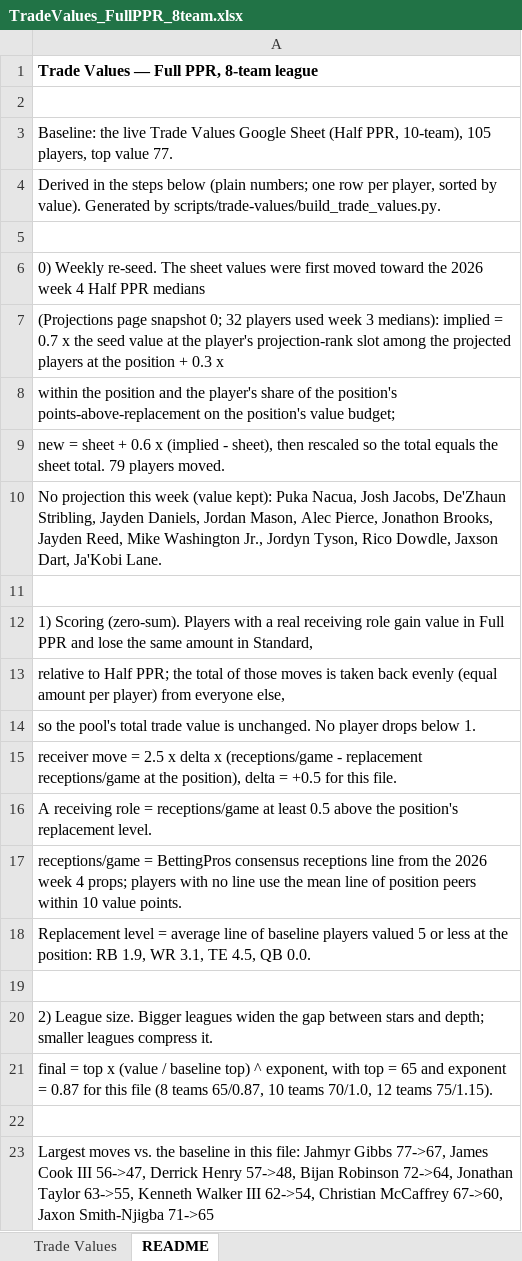
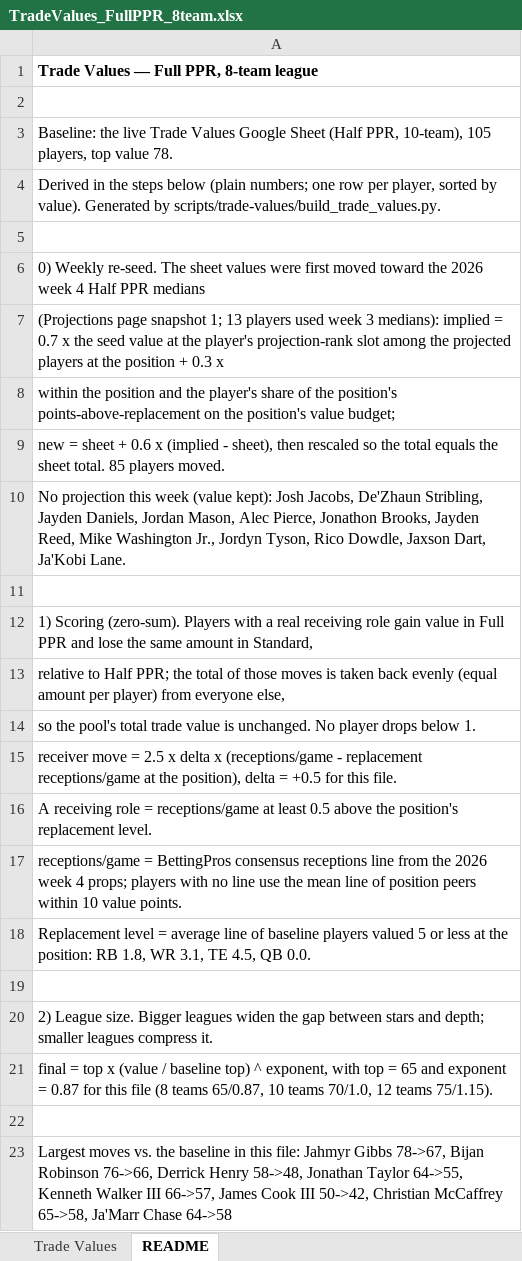
Before and after one commit to seoularpro/OddsVis, an Excel workbook: TradeValueSheets/TradeValues_FullPPR_8team.xlsx, sheet README, drawn as a sheet; values as stored, in another font and other column widths than the file's, no borders; the diff names each change by its address in the sheet, - before the commit and + after, or states it on an @@ line.

```diff
--- a/TradeValueSheets/TradeValues_FullPPR_8team.xlsx (sheet README)
+++ b/TradeValueSheets/TradeValues_FullPPR_8team.xlsx (sheet README)
-A3: …top value 77.
+A3: …top value 78.
-A7: …page snapshot 0; 32 players used…
+A7: …page snapshot 1; 13 players used…
-A9: …sheet total. 79 players moved.
+A9: …sheet total. 85 players moved.
-A10: …(value kept): Puka Nacua, Josh Jacobs,…
+A10: …(value kept): Josh Jacobs,…
-A18: …position: RB 1.9, WR 3.1,…
+A18: …position: RB 1.8, WR 3.1,…
-A23: …Jahmyr Gibbs 77->67, James Cook III 56->47, Derrick Henry 57->48, Bijan Robinson 72->64, Jonathan Taylor 63->55, Kenneth Walker III 62->54, Christian McCaffrey 67->60, Jaxon Smith-Njigba 71->65
+A23: …Jahmyr Gibbs 78->67, Bijan Robinson 76->66, Derrick Henry 58->48, Jonathan Taylor 64->55, Kenneth Walker III 66->57, James Cook III 50->42, Christian McCaffrey 65->58, Ja'Marr Chase 64->58
```
Also changed, not shown: sheet Trade Values, TradeValueSheets/TradeValues_AllCombinations.xlsx, TradeValueSheets/TradeValues_HalfPPR_12team.xlsx, 18 other files.
